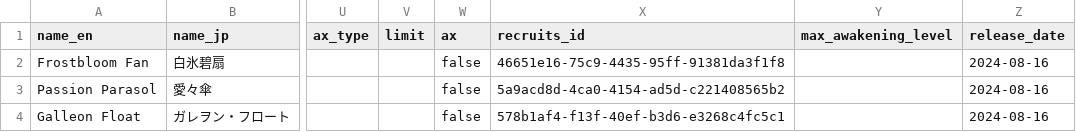
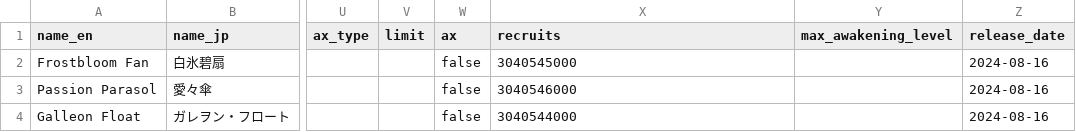
Before and after one commit to jedmund/hensei-api, a CSV file: db/seed/updates/20250114-weapons-006.csv, drawn as a sheet; only a part is shown, gaps mark what is left out; the diff names each change by its address in the sheet, - before the commit and + after, or states it on an @@ line.

```diff
--- a/db/seed/updates/20250114-weapons-006.csv
+++ b/db/seed/updates/20250114-weapons-006.csv
-X1: recruits_id
+X1: recruits
-X2 (recruits): 46651e16-75c9-4435-95ff-91381da3f1f8
+X2 (recruits): 3040545000
-X3 (recruits): 5a9acd8d-4ca0-4154-ad5d-c221408565b2
+X3 (recruits): 3040546000
-X4 (recruits): 578b1af4-f13f-40ef-b3d6-e3268c4fc5c1
+X4 (recruits): 3040544000
```
Also changed, not shown: db/seed/updates/20250113-weapons-001.csv, db/seed/updates/20250113-weapons-003.csv, 10 other files.
